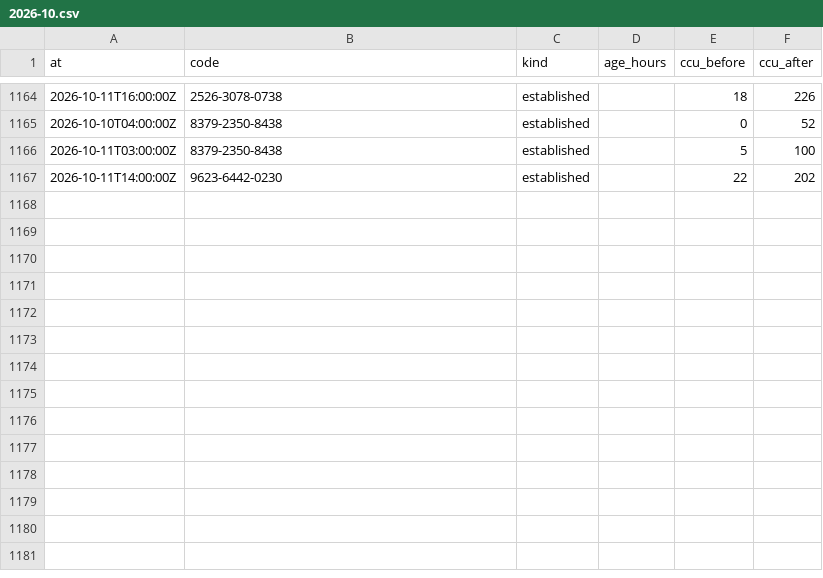
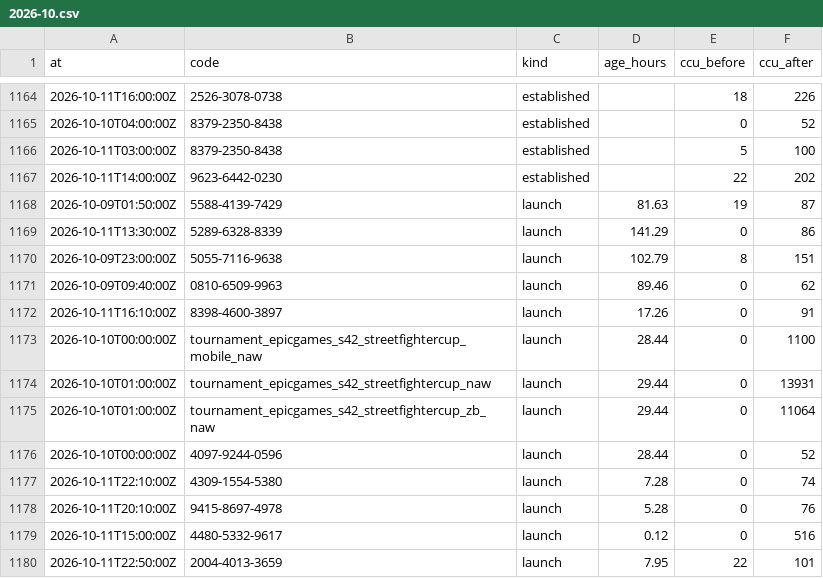
Before and after one commit to Chawewo/fortniteDiscoveryTracker, a CSV file: data/pickups/2026-10.csv, drawn as a sheet; only a part is shown, gaps mark what is left out; the diff names each change by its address in the sheet, - before the commit and + after, or states it on an @@ line.

```diff
--- a/data/pickups/2026-10.csv
+++ b/data/pickups/2026-10.csv
+row 1168: 2026-10-09T01:50:00Z | 5588-4139-7429 | launch | 81.63 | 19 | 87
+row 1169: 2026-10-11T13:30:00Z | 5289-6328-8339 | launch | 141.29 | 0 | 86
+row 1170: 2026-10-09T23:00:00Z | 5055-7116-9638 | launch | 102.79 | 8 | 151
+row 1171: 2026-10-09T09:40:00Z | 0810-6509-9963 | launch | 89.46 | 0 | 62
+row 1172: 2026-10-11T16:10:00Z | 8398-4600-3897 | launch | 17.26 | 0 | 91
+row 1173: 2026-10-10T00:00:00Z | tournament_epicgames_s42_streetfightercup_mobile_naw | launch | 28.44 | 0 | 1100
+row 1174: 2026-10-10T01:00:00Z | tournament_epicgames_s42_streetfightercup_naw | launch | 29.44 | 0 | 13931
+row 1175: 2026-10-10T01:00:00Z | tournament_epicgames_s42_streetfightercup_zb_naw | launch | 29.44 | 0 | 11064
+row 1176: 2026-10-10T00:00:00Z | 4097-9244-0596 | launch | 28.44 | 0 | 52
+row 1177: 2026-10-11T22:10:00Z | 4309-1554-5380 | launch | 7.28 | 0 | 74
+row 1178: 2026-10-11T20:10:00Z | 9415-8697-4978 | launch | 5.28 | 0 | 76
+row 1179: 2026-10-11T15:00:00Z | 4480-5332-9617 | launch | 0.12 | 0 | 516
+row 1180: 2026-10-11T22:50:00Z | 2004-4013-3659 | launch | 7.95 | 22 | 101
```
Also changed, not shown: data/islands/2026-10.csv, data/runs/2026-10.csv, 3 other files.
